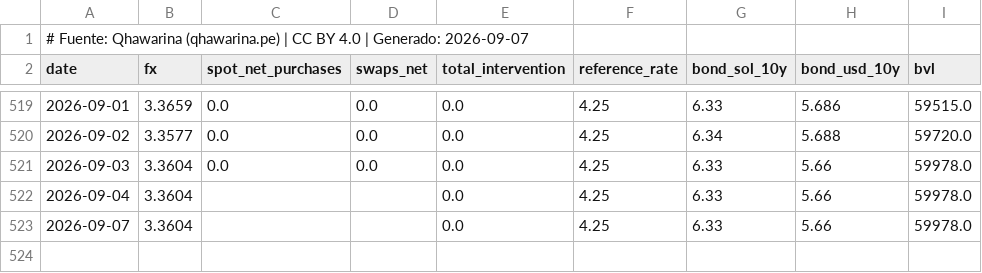
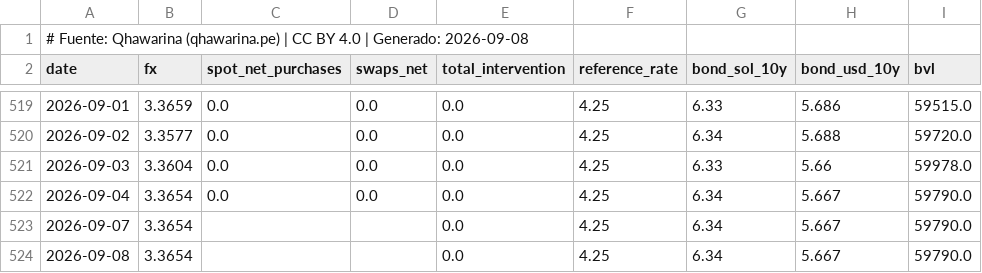
Before and after one commit to cesarchavezp29/qhawarina, a CSV file: exports/data/csv/tipo_cambio.csv, drawn as a sheet; only a part is shown, gaps mark what is left out.

```diff
--- a/exports/data/csv/tipo_cambio.csv
+++ b/exports/data/csv/tipo_cambio.csv
@@ -1,2 +1,2 @@
-# Fuente: Qhawarina (qhawarina.pe) | CC BY 4.0 | Generado: 2026-09-07
+# Fuente: Qhawarina (qhawarina.pe) | CC BY 4.0 | Generado: 2026-09-08
 date,fx,spot_net_purchases,swaps_net,total_intervention,reference_rate,bond_sol_10y,bond_usd_10y,bvl
@@ -521,3 +521,4 @@ date,fx,spot_net_purchases,swaps_net,total_intervention,reference_rate,bond_sol_
 2026-09-03,3.3604,0.0,0.0,0.0,4.25,6.33,5.66,59978.0
-2026-09-04,3.3604,,,0.0,4.25,6.33,5.66,59978.0
-2026-09-07,3.3604,,,0.0,4.25,6.33,5.66,59978.0
+2026-09-04,3.3654,0.0,0.0,0.0,4.25,6.34,5.667,59790.0
+2026-09-07,3.3654,,,0.0,4.25,6.34,5.667,59790.0
+2026-09-08,3.3654,,,0.0,4.25,6.34,5.667,59790.0
```
Also changed, not shown: exports/data/csv/indices_riesgo_mensual.csv, exports/data/csv/pbi_nowcast.csv, 10 other files.
